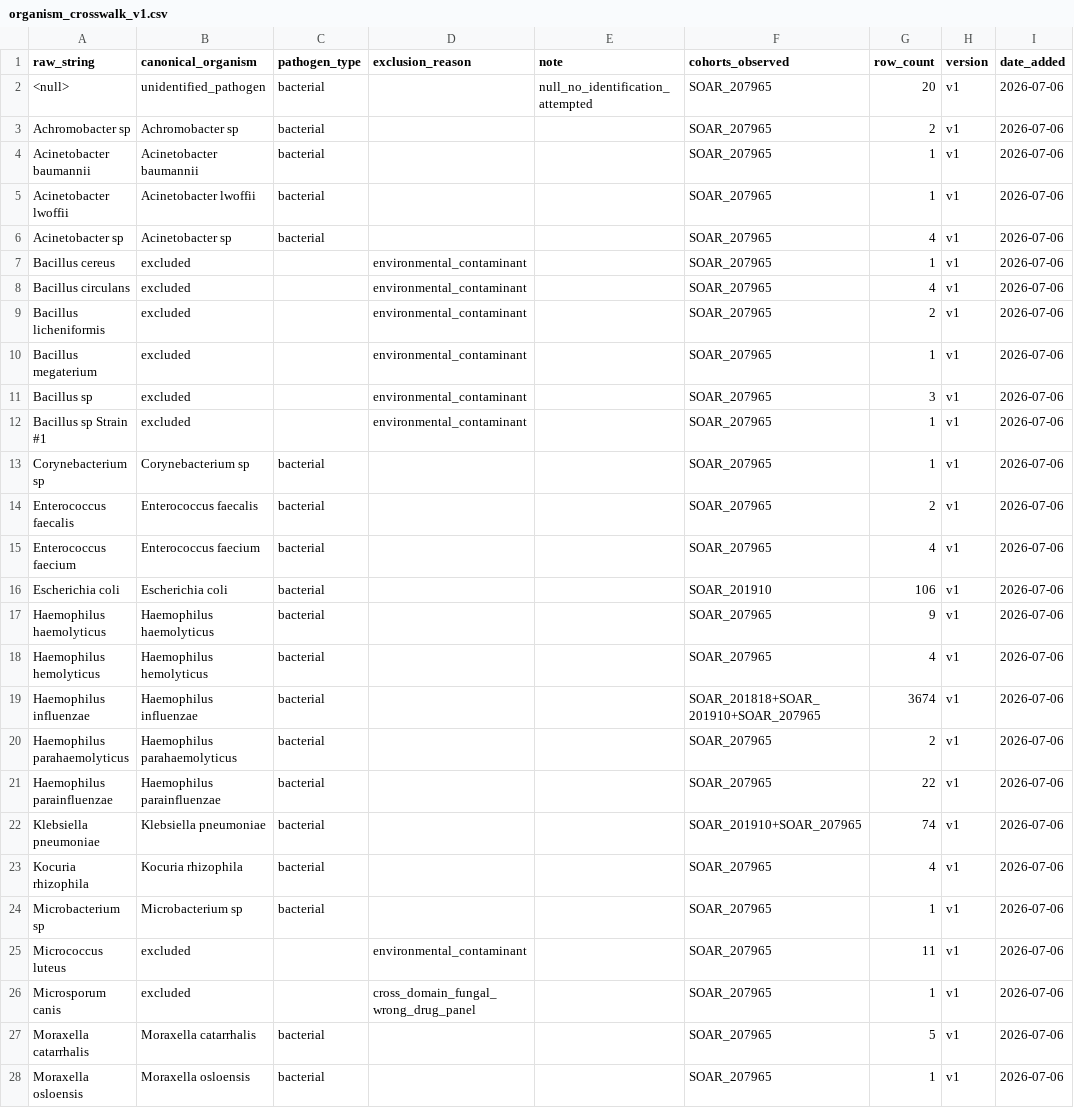
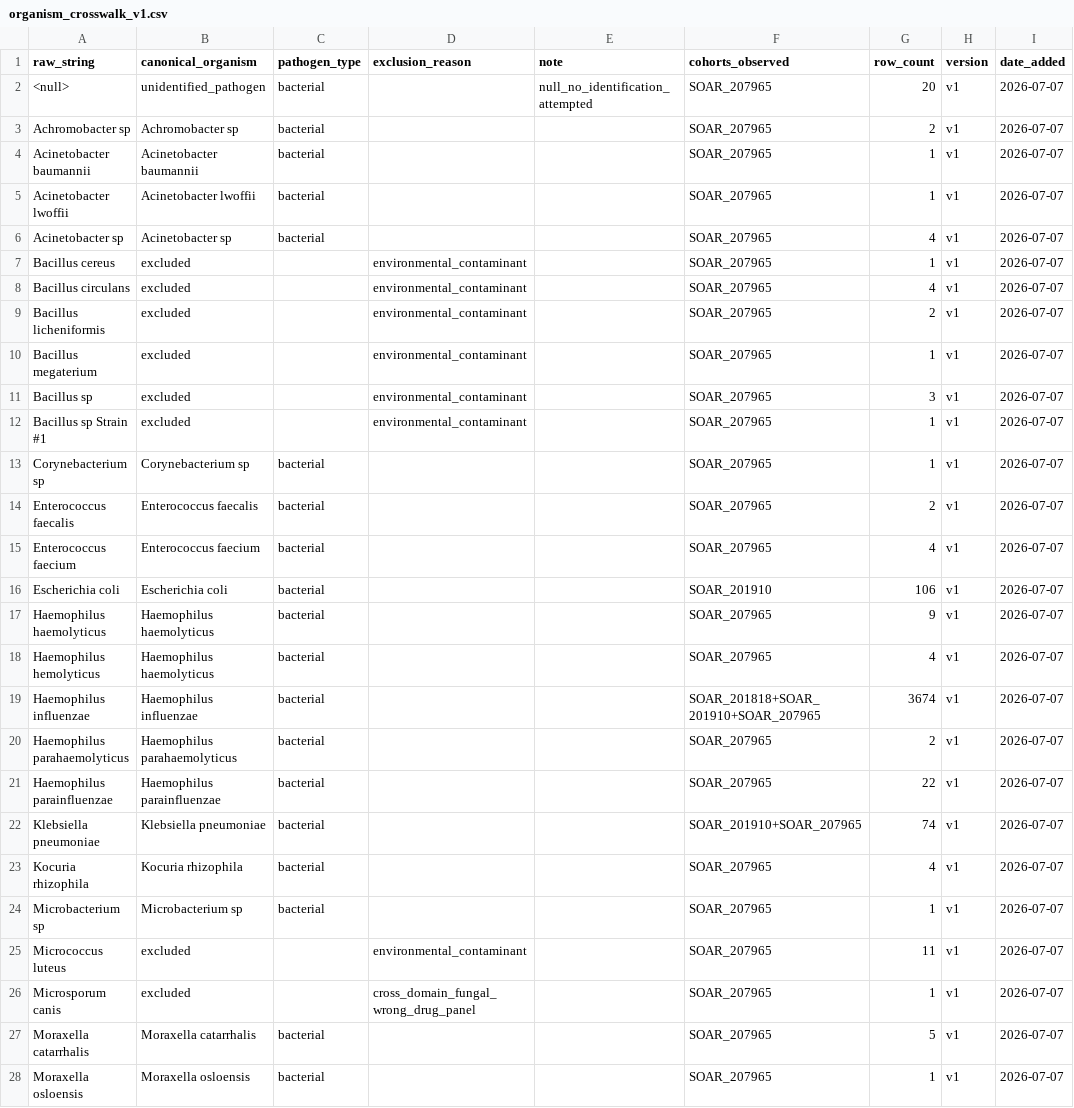
Before and after one commit to enchill-svg/amr-vivli-2026, a CSV file: preprocessing_pipeline/crosswalks/organism_crosswalk_v1.csv, drawn as a sheet; only a part is shown; the diff covers the shown part only.

```diff
--- a/preprocessing_pipeline/crosswalks/organism_crosswalk_v1.csv
+++ b/preprocessing_pipeline/crosswalks/organism_crosswalk_v1.csv
@@ -1,28 +1,28 @@
 raw_string,canonical_organism,pathogen_type,exclusion_reason,note,cohorts_observed,row_count,version,date_added
-<null>,unidentified_pathogen,bacterial,,null_no_identification_attempted,SOAR_207965,20,v1,2026-07-06
-Achromobacter sp,Achromobacter sp,bacterial,,,SOAR_207965,2,v1,2026-07-06
-Acinetobacter baumannii,Acinetobacter baumannii,bacterial,,,SOAR_207965,1,v1,2026-07-06
-Acinetobacter lwoffii,Acinetobacter lwoffii,bacterial,,,SOAR_207965,1,v1,2026-07-06
-Acinetobacter sp,Acinetobacter sp,bacterial,,,SOAR_207965,4,v1,2026-07-06
-Bacillus cereus,excluded,,environmental_contaminant,,SOAR_207965,1,v1,2026-07-06
-Bacillus circulans,excluded,,environmental_contaminant,,SOAR_207965,4,v1,2026-07-06
-Bacillus licheniformis,excluded,,environmental_contaminant,,SOAR_207965,2,v1,2026-07-06
-Bacillus megaterium,excluded,,environmental_contaminant,,SOAR_207965,1,v1,2026-07-06
-Bacillus sp,excluded,,environmental_contaminant,,SOAR_207965,3,v1,2026-07-06
-Bacillus sp Strain #1,excluded,,environmental_contaminant,,SOAR_207965,1,v1,2026-07-06
-Corynebacterium sp,Corynebacterium sp,bacterial,,,SOAR_207965,1,v1,2026-07-06
-Enterococcus faecalis,Enterococcus faecalis,bacterial,,,SOAR_207965,2,v1,2026-07-06
-Enterococcus faecium,Enterococcus faecium,bacterial,,,SOAR_207965,4,v1,2026-07-06
-Escherichia coli,Escherichia coli,bacterial,,,SOAR_201910,106,v1,2026-07-06
-Haemophilus haemolyticus,Haemophilus haemolyticus,bacterial,,,SOAR_207965,9,v1,2026-07-06
-Haemophilus hemolyticus,Haemophilus hemolyticus,bacterial,,,SOAR_207965,4,v1,2026-07-06
-Haemophilus influenzae,Haemophilus influenzae,bacterial,,,SOAR_201818+SOAR_201910+SOAR_207965,3674,v1,2026-07-06
-Haemophilus parahaemolyticus,Haemophilus parahaemolyticus,bacterial,,,SOAR_207965,2,v1,2026-07-06
-Haemophilus parainfluenzae,Haemophilus parainfluenzae,bacterial,,,SOAR_207965,22,v1,2026-07-06
-Klebsiella pneumoniae,Klebsiella pneumoniae,bacterial,,,SOAR_201910+SOAR_207965,74,v1,2026-07-06
-Kocuria rhizophila,Kocuria rhizophila,bacterial,,,SOAR_207965,4,v1,2026-07-06
-Microbacterium sp,Microbacterium sp,bacterial,,,SOAR_207965,1,v1,2026-07-06
-Micrococcus luteus,excluded,,environmental_contaminant,,SOAR_207965,11,v1,2026-07-06
-Microsporum canis,excluded,,cross_domain_fungal_wrong_drug_panel,,SOAR_207965,1,v1,2026-07-06
-Moraxella catarrhalis,Moraxella catarrhalis,bacterial,,,SOAR_207965,5,v1,2026-07-06
-Moraxella osloensis,Moraxella osloensis,bacterial,,,SOAR_207965,1,v1,2026-07-06
+<null>,unidentified_pathogen,bacterial,,null_no_identification_attempted,SOAR_207965,20,v1,2026-07-07
+Achromobacter sp,Achromobacter sp,bacterial,,,SOAR_207965,2,v1,2026-07-07
+Acinetobacter baumannii,Acinetobacter baumannii,bacterial,,,SOAR_207965,1,v1,2026-07-07
+Acinetobacter lwoffii,Acinetobacter lwoffii,bacterial,,,SOAR_207965,1,v1,2026-07-07
+Acinetobacter sp,Acinetobacter sp,bacterial,,,SOAR_207965,4,v1,2026-07-07
+Bacillus cereus,excluded,,environmental_contaminant,,SOAR_207965,1,v1,2026-07-07
+Bacillus circulans,excluded,,environmental_contaminant,,SOAR_207965,4,v1,2026-07-07
+Bacillus licheniformis,excluded,,environmental_contaminant,,SOAR_207965,2,v1,2026-07-07
+Bacillus megaterium,excluded,,environmental_contaminant,,SOAR_207965,1,v1,2026-07-07
+Bacillus sp,excluded,,environmental_contaminant,,SOAR_207965,3,v1,2026-07-07
+Bacillus sp Strain #1,excluded,,environmental_contaminant,,SOAR_207965,1,v1,2026-07-07
+Corynebacterium sp,Corynebacterium sp,bacterial,,,SOAR_207965,1,v1,2026-07-07
+Enterococcus faecalis,Enterococcus faecalis,bacterial,,,SOAR_207965,2,v1,2026-07-07
+Enterococcus faecium,Enterococcus faecium,bacterial,,,SOAR_207965,4,v1,2026-07-07
+Escherichia coli,Escherichia coli,bacterial,,,SOAR_201910,106,v1,2026-07-07
+Haemophilus haemolyticus,Haemophilus haemolyticus,bacterial,,,SOAR_207965,9,v1,2026-07-07
+Haemophilus hemolyticus,Haemophilus haemolyticus,bacterial,,,SOAR_207965,4,v1,2026-07-07
+Haemophilus influenzae,Haemophilus influenzae,bacterial,,,SOAR_201818+SOAR_201910+SOAR_207965,3674,v1,2026-07-07
+Haemophilus parahaemolyticus,Haemophilus parahaemolyticus,bacterial,,,SOAR_207965,2,v1,2026-07-07
+Haemophilus parainfluenzae,Haemophilus parainfluenzae,bacterial,,,SOAR_207965,22,v1,2026-07-07
+Klebsiella pneumoniae,Klebsiella pneumoniae,bacterial,,,SOAR_201910+SOAR_207965,74,v1,2026-07-07
+Kocuria rhizophila,Kocuria rhizophila,bacterial,,,SOAR_207965,4,v1,2026-07-07
+Microbacterium sp,Microbacterium sp,bacterial,,,SOAR_207965,1,v1,2026-07-07
+Micrococcus luteus,excluded,,environmental_contaminant,,SOAR_207965,11,v1,2026-07-07
+Microsporum canis,excluded,,cross_domain_fungal_wrong_drug_panel,,SOAR_207965,1,v1,2026-07-07
+Moraxella catarrhalis,Moraxella catarrhalis,bacterial,,,SOAR_207965,5,v1,2026-07-07
+Moraxella osloensis,Moraxella osloensis,bacterial,,,SOAR_207965,1,v1,2026-07-07
```
Also changed, not shown: 34 edited cells elsewhere in this file, preprocessing_pipeline/bounds/antifungal_ecv_classification_v1.csv, preprocessing_pipeline/exceptions/age_sentinel_exclusions_log_v1.csv, 38 other files.
